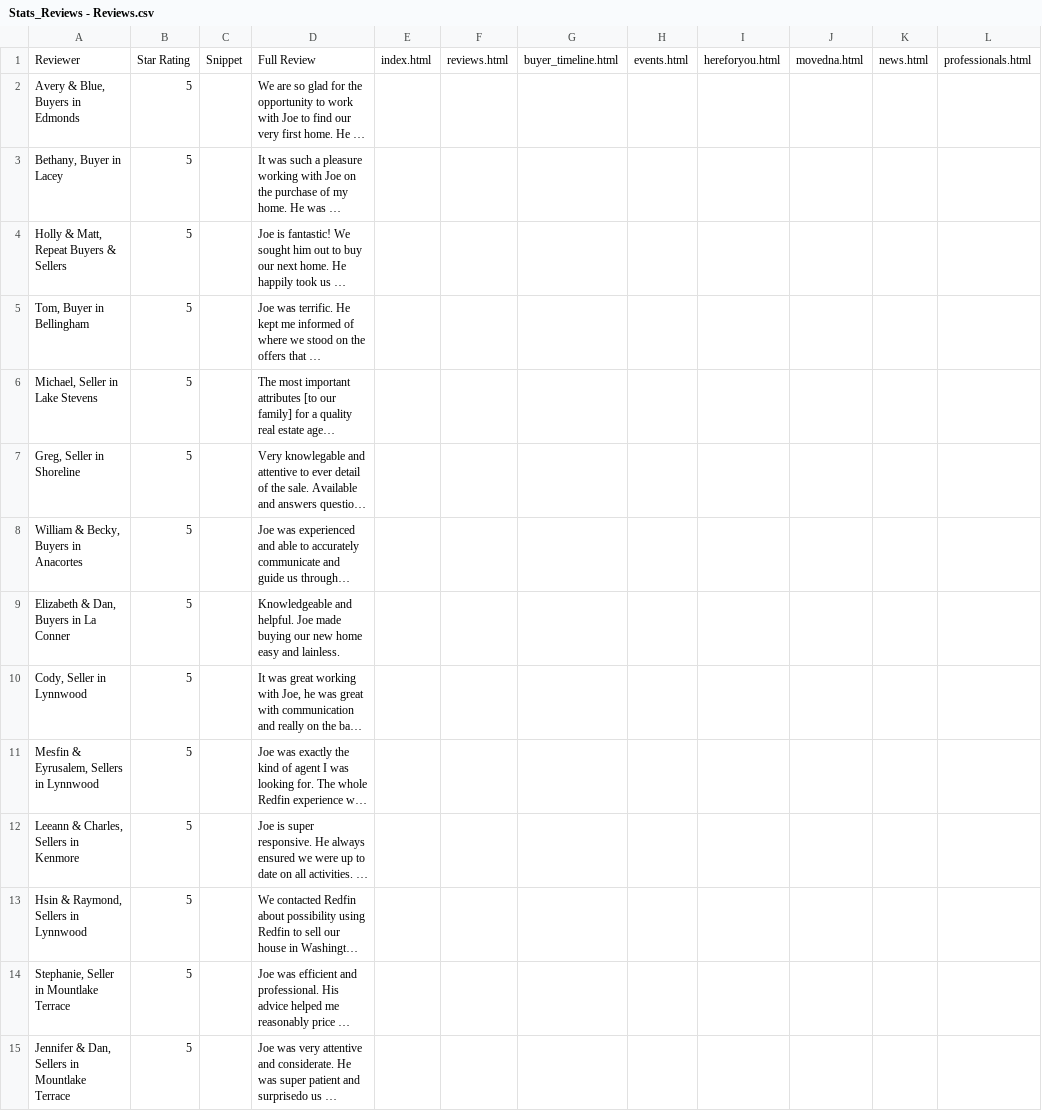
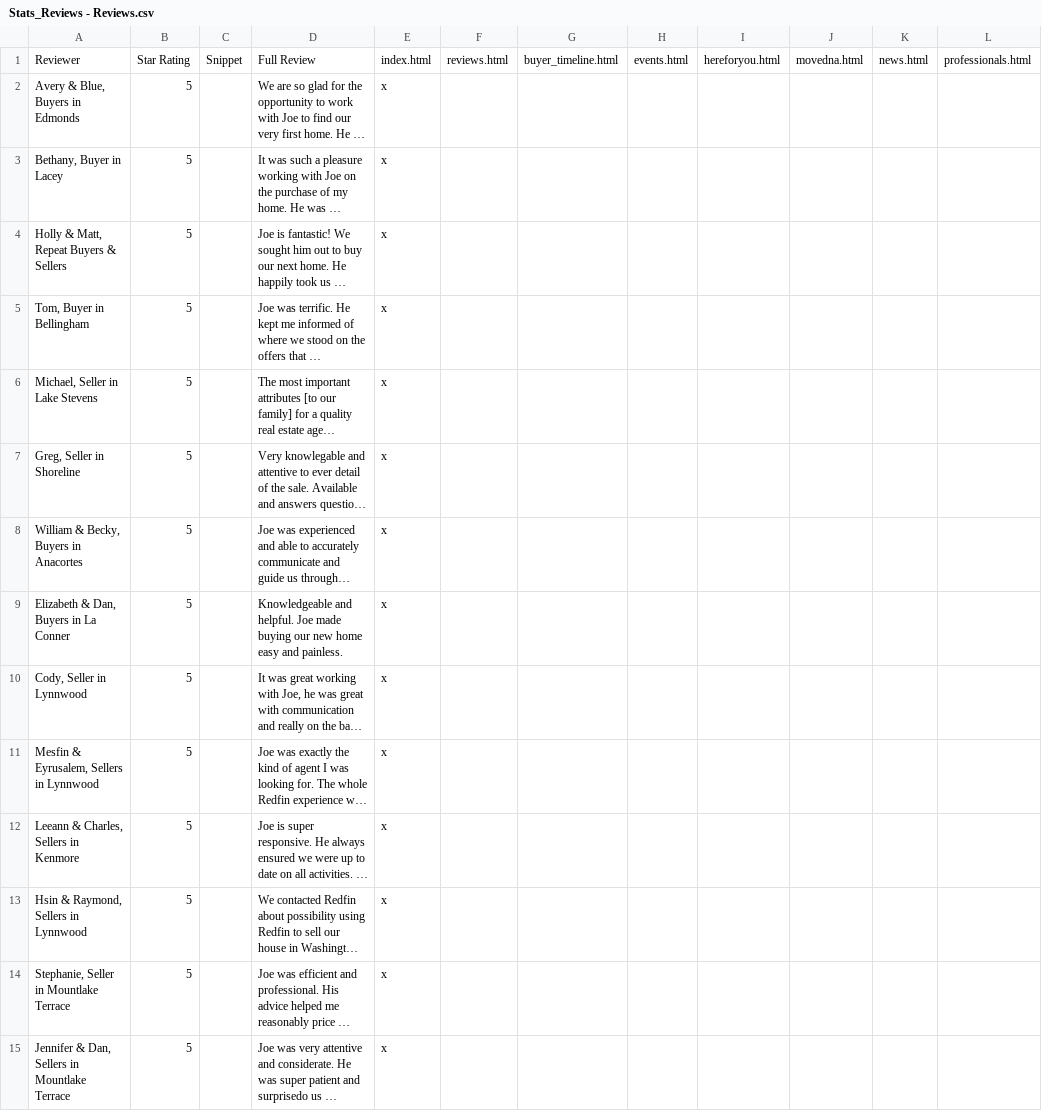
Before and after one commit to joe-sheldon-lofte/myseattlesearch, a CSV file: data/Stats_Reviews - Reviews.csv, drawn as a sheet; only a part is shown; long unchanged cells end in …; the diff covers the shown part only; the diff names each change by its address in the sheet, - before the commit and + after, or states it on an @@ line.

Commit message:
Add files via upload

```diff
--- a/data/Stats_Reviews - Reviews.csv
+++ b/data/Stats_Reviews - Reviews.csv
-E2:E15: (empty)
+E2:E15: x
-D9: …easy and lainless.
+D9: …easy and painless.
```
Also changed, not shown: 43 edited cells elsewhere in this file.
